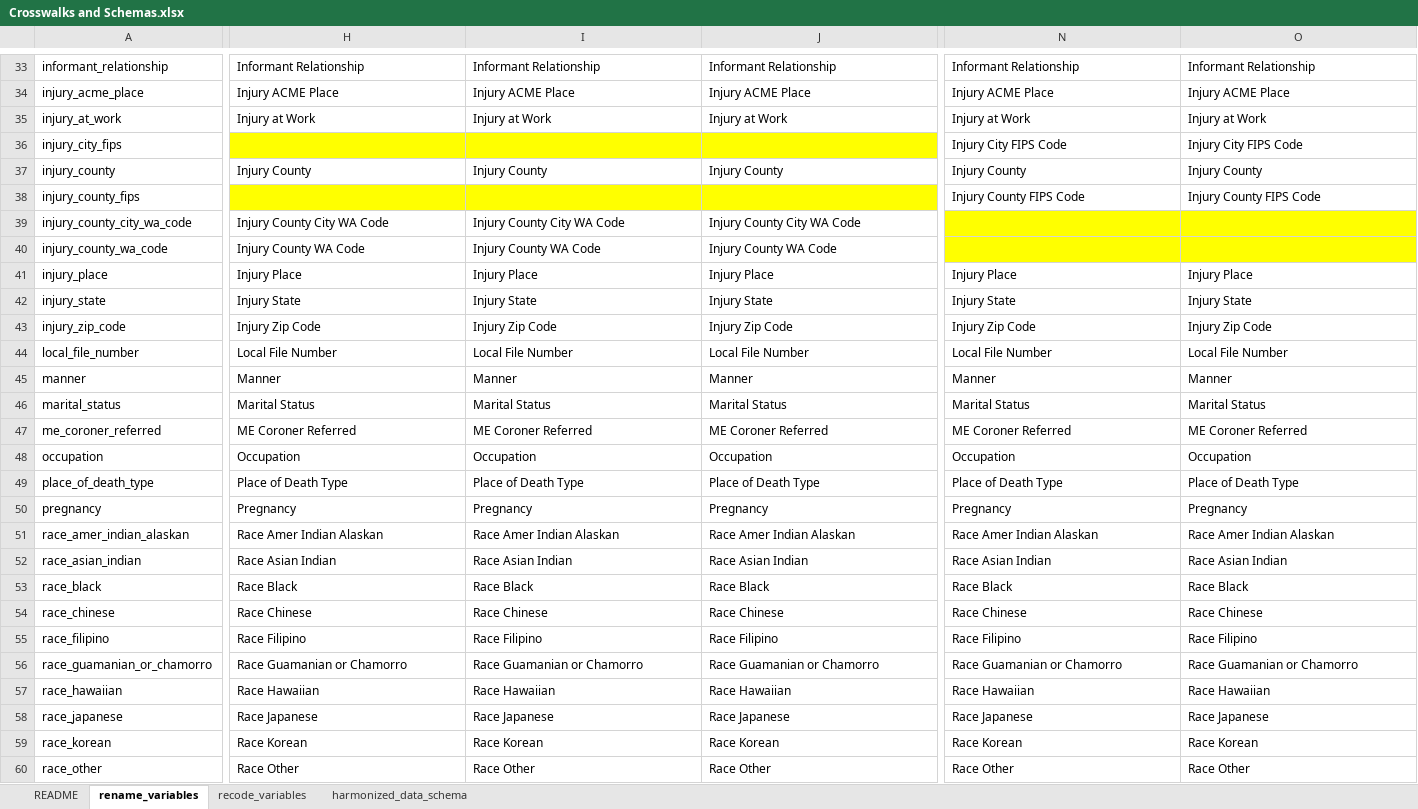
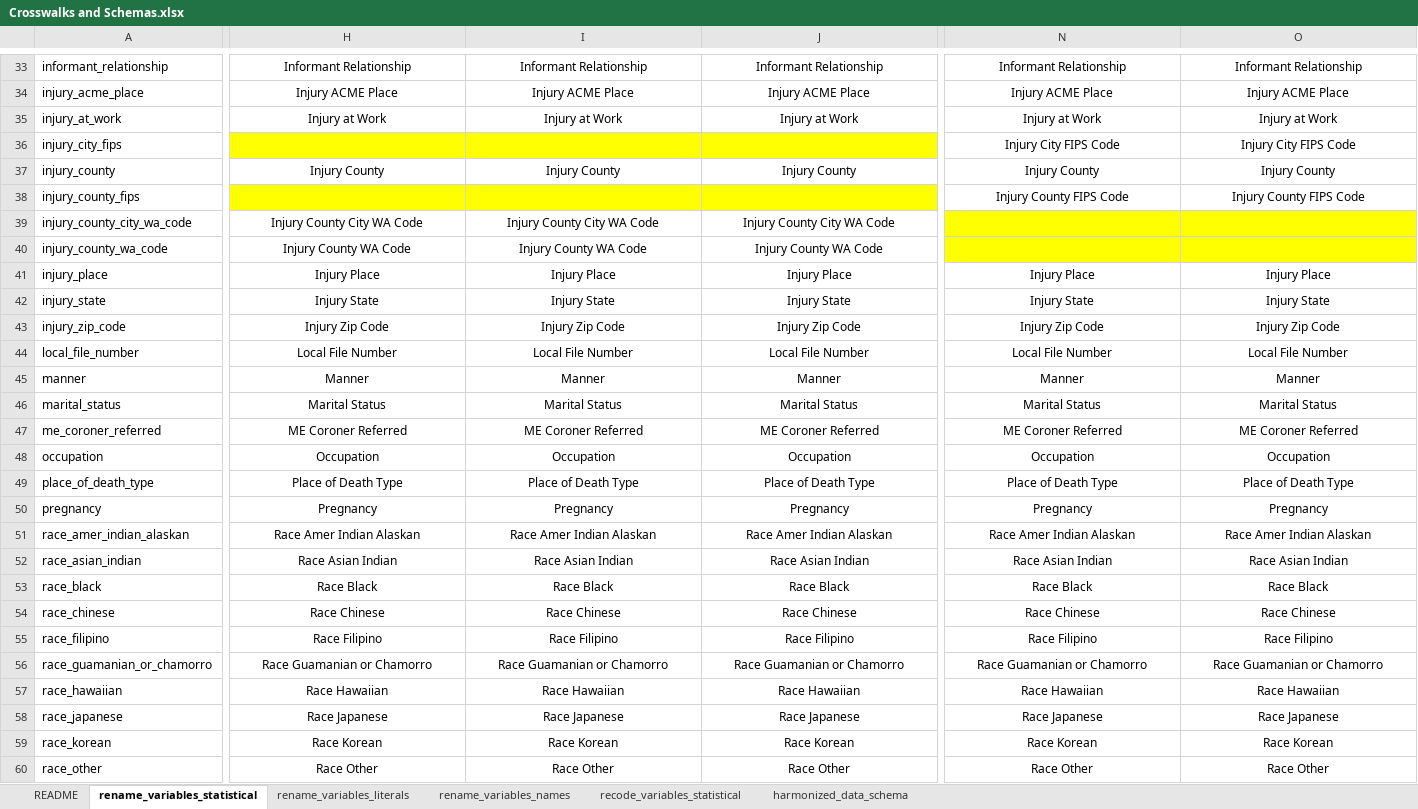
Before and after one commit to WA-LHJ-Analytic-Resources/WA-DOH-CHS-Death-Files-ETL, an Excel workbook: Resources/Admin/Crosswalks and Schemas.xlsx, sheet rename_variables_statistical, drawn as a sheet; only a part is shown, gaps mark what is left out; values as stored, in another font and other column widths than the file's, no borders; table styles not drawn; the diff covers the shown part only; the diff names each change by its address in the sheet, - before the commit and + after, or states it on an @@ line.

```diff
--- a/Resources/Admin/Crosswalks and Schemas.xlsx (sheet rename_variables_statistical)
+++ b/Resources/Admin/Crosswalks and Schemas.xlsx (sheet rename_variables_statistical)
-sheet tab: rename_variables
+sheet tab: rename_variables_statistical
-sheet tab: recode_variables
+sheet tab: recode_variables_statistical
+sheet tab: rename_variables_literals
+sheet tab: rename_variables_names
-H33:O35 alignment: left
+H33:O35 alignment: center
-N36:O36 alignment: left
+N36:O36 alignment: center
-H37:O37 alignment: left
+H37:O37 alignment: center
-N38:O38 alignment: left
+N38:O38 alignment: center
-H39:J40 alignment: left
+H39:J40 alignment: center
-H41:O60 alignment: left
+H41:O60 alignment: center
```
Also changed, not shown: cell formats elsewhere in this sheet, sheet harmonized_data_schema, sheet README.
